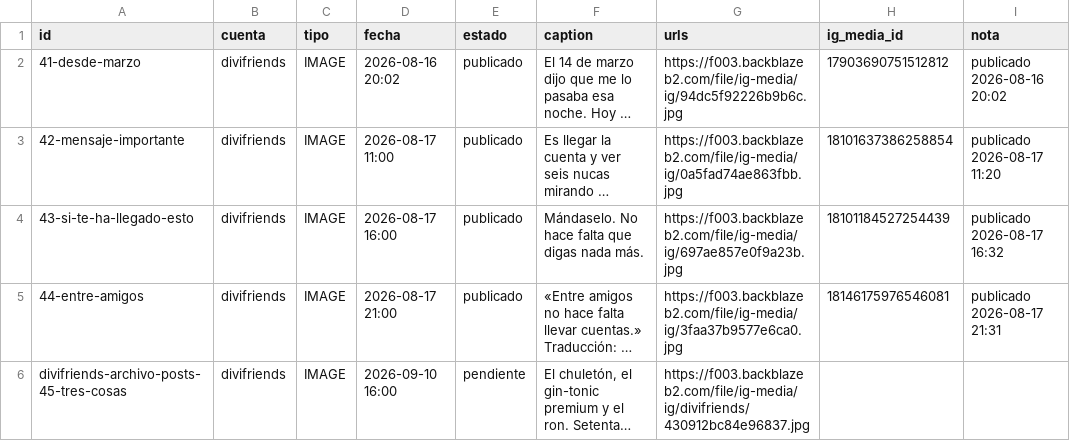
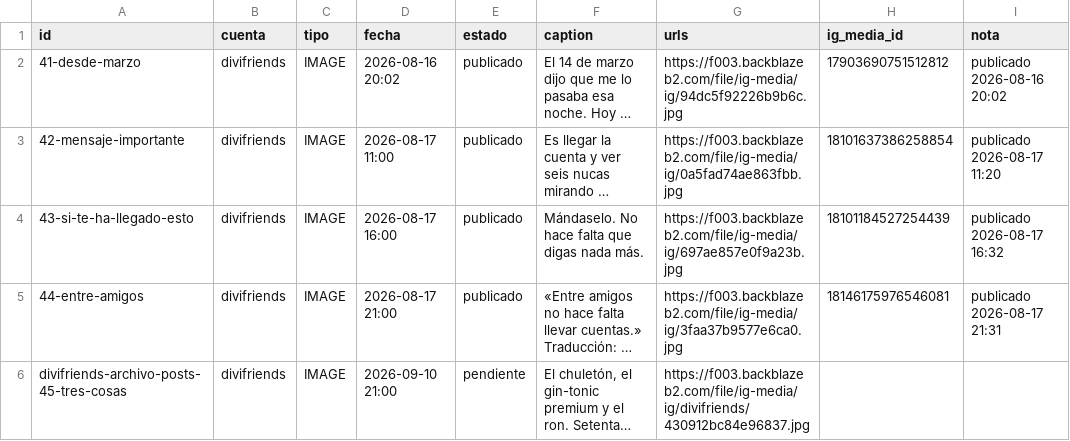
Before and after one commit to Alelozanoo/divifriends-auto, a CSV file: cola.csv, drawn as a sheet; long unchanged cells end in …; the diff names each change by its address in the sheet, - before the commit and + after, or states it on an @@ line.

Commit message:
cola: editado divifriends-archivo-posts-45-tres-cosas

```diff
--- a/cola.csv
+++ b/cola.csv
-D6 (fecha): 2026-09-10 16:00
+D6 (fecha): 2026-09-10 21:00
```
